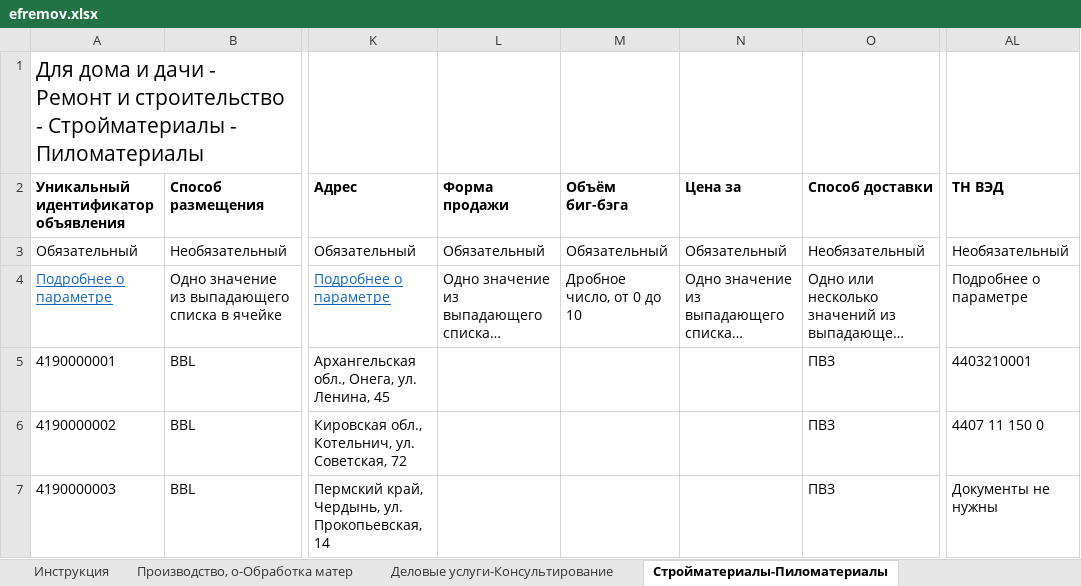
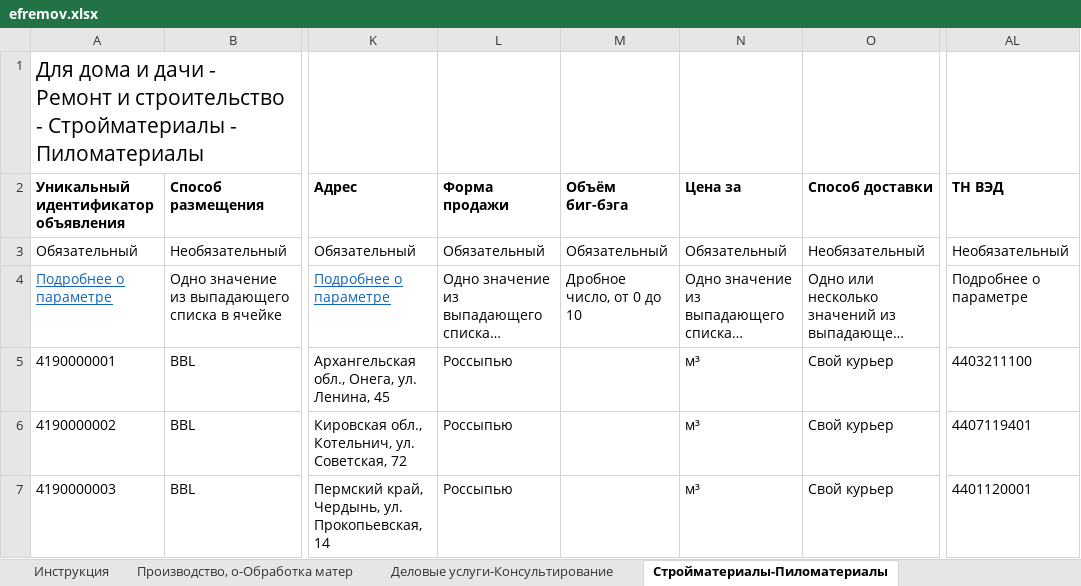
Before and after one commit to Harmageddon14/avito-feeds, an Excel workbook: efremov.xlsx, sheet Стройматериалы-Пиломатериалы, drawn as a sheet; only a part is shown, gaps mark what is left out; long unchanged cells end in …; values as stored, in another font and other column widths than the file's, no borders; conditional formats not drawn; the diff names each change by its address in the sheet, - before the commit and + after, or states it on an @@ line.

Commit message:
efremov: доставка Свой курьер + россыпью + м3 + коды ТН ВЭД

```diff
--- a/efremov.xlsx (sheet Стройматериалы-Пиломатериалы)
+++ b/efremov.xlsx (sheet Стройматериалы-Пиломатериалы)
-L5:L7 (Форма продажи): (empty)
+L5:L7 (Форма продажи): Россыпью
-N5:N7 (Цена за): (empty)
+N5:N7 (Цена за): м³
-O5:O7 (Способ доставки): ПВЗ
+O5:O7 (Способ доставки): Свой курьер
-AL5 (ТН ВЭД): 4403210001
+AL5 (ТН ВЭД): 4403211100
-AL6 (ТН ВЭД): 4407 11 150 0
+AL6 (ТН ВЭД): 4407119401
-AL7 (ТН ВЭД): Документы не нужны
+AL7 (ТН ВЭД): 4401120001
```
